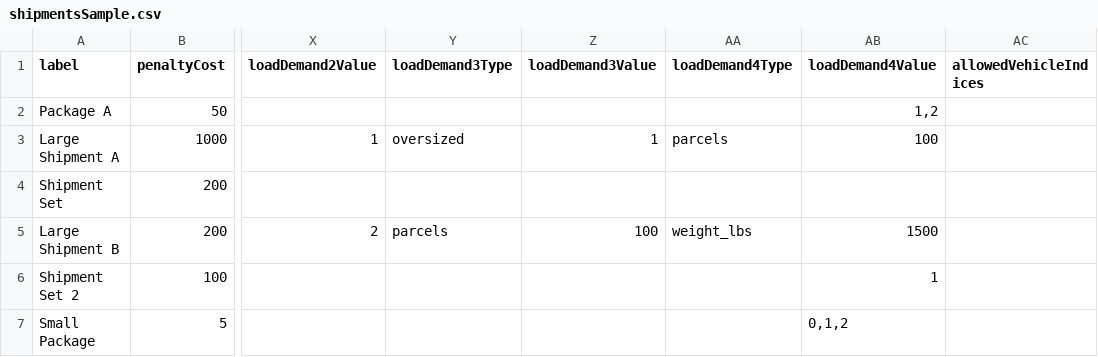
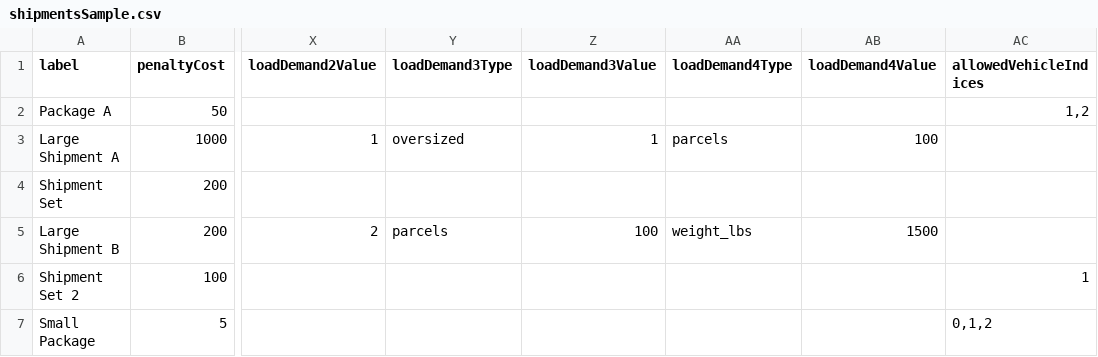
Before and after one commit to googlemaps/js-route-optimization-app, a CSV file: application/frontend/src/assets/shipmentsSample.csv, drawn as a sheet; only a part is shown, gaps mark what is left out; the diff names each change by its address in the sheet, - before the commit and + after, or states it on an @@ line.

Commit message:
Fix CSV structure

```diff
--- a/application/frontend/src/assets/shipmentsSample.csv
+++ b/application/frontend/src/assets/shipmentsSample.csv
-AB2 (loadDemand4Value): 1,2
+AB2 (loadDemand4Value): (empty)
-AC2 (allowedVehicleIndices): (empty)
+AC2 (allowedVehicleIndices): 1,2
-AB6 (loadDemand4Value): 1
+AB6 (loadDemand4Value): (empty)
-AC6 (allowedVehicleIndices): (empty)
+AC6 (allowedVehicleIndices): 1
-AB7 (loadDemand4Value): 0,1,2
+AB7 (loadDemand4Value): (empty)
-AC7 (allowedVehicleIndices): (empty)
+AC7 (allowedVehicleIndices): 0,1,2
```
